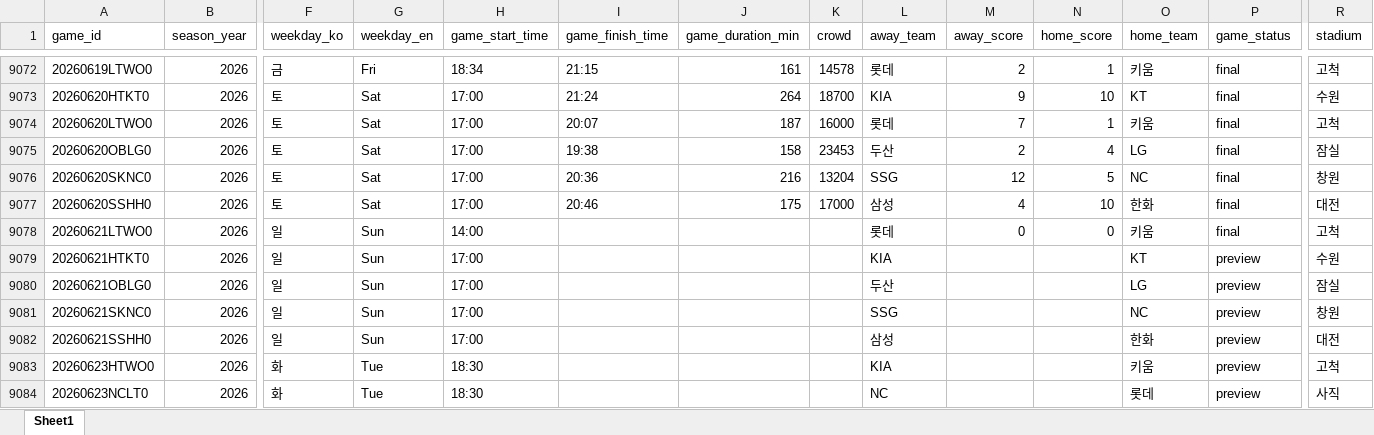
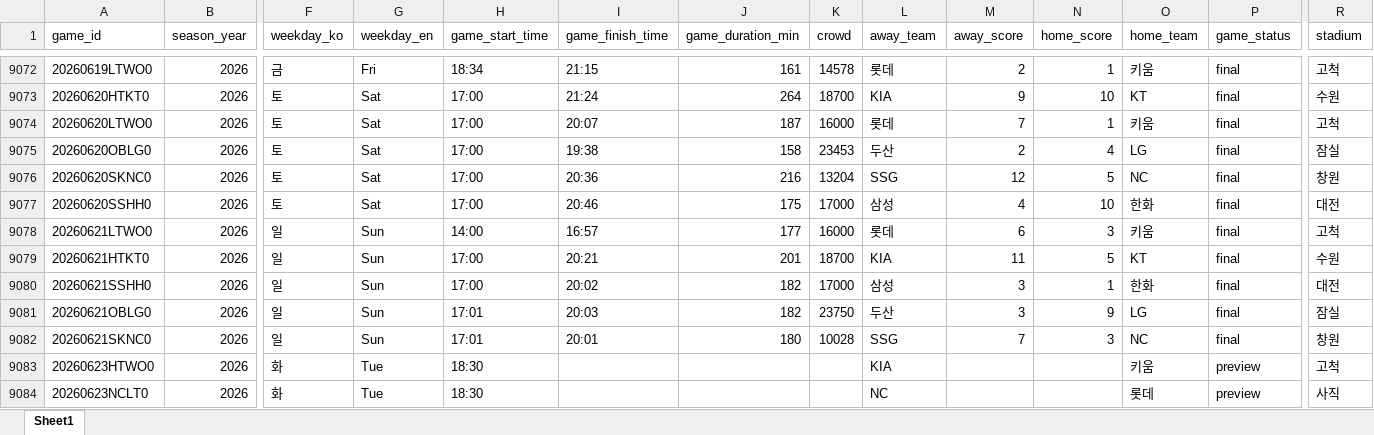
Before and after one commit to comographer/kbo-crawler, an Excel workbook: data/output/kbo_schedule.xlsx, sheet Sheet1, drawn as a sheet; only a part is shown, gaps mark what is left out; values as stored, in another font and other column widths than the file's, no borders; removed rows and columns are numbered as before the commit, all else as after; rows hold the shown columns only; the diff names each change by its address in the sheet, - before the commit and + after, or states it on an @@ line.

Commit message:
Update KBO data 2015-2026 months 01-12

```diff
--- a/data/output/kbo_schedule.xlsx (sheet Sheet1)
+++ b/data/output/kbo_schedule.xlsx (sheet Sheet1)
-I9078 (game_finish_time): (empty)
+I9078 (game_finish_time): 16:57
-J9078 (game_duration_min): (empty)
+J9078 (game_duration_min): 177
-K9078 (crowd): (empty)
+K9078 (crowd): 16000
-M9078 (away_score): 0
+M9078 (away_score): 6
-N9078 (home_score): 0
+N9078 (home_score): 3
-I9079 (game_finish_time): (empty)
+I9079 (game_finish_time): 20:21
-J9079 (game_duration_min): (empty)
+J9079 (game_duration_min): 201
-K9079 (crowd): (empty)
+K9079 (crowd): 18700
-M9079 (away_score): (empty)
+M9079 (away_score): 11
-N9079 (home_score): (empty)
+N9079 (home_score): 5
-P9079 (game_status): preview
+P9079 (game_status): final
+row 9080: 20260621SSHH0 | 2026 | 일 | Sun | 17:00 | 20:02 | 182 | 17000 | 삼성 | 3 | 1 | 한화 | final | 대전
-H9081:H9082 (game_start_time): 17:00
+H9081:H9082 (game_start_time): 17:01
-I9081 (game_finish_time): (empty)
+I9081 (game_finish_time): 20:03
-J9081 (game_duration_min): (empty)
+J9081 (game_duration_min): 182
-K9081 (crowd): (empty)
+K9081 (crowd): 23750
-M9081 (away_score): (empty)
+M9081 (away_score): 3
-N9081 (home_score): (empty)
+N9081 (home_score): 9
-P9081:P9082 (game_status): preview
+P9081:P9082 (game_status): final
-I9082 (game_finish_time): (empty)
+I9082 (game_finish_time): 20:01
-J9082 (game_duration_min): (empty)
+J9082 (game_duration_min): 180
-K9082 (crowd): (empty)
+K9082 (crowd): 10028
-M9082 (away_score): (empty)
+M9082 (away_score): 7
-N9082 (home_score): (empty)
+N9082 (home_score): 3
-row 9082: 20260621SSHH0 | 2026 | 일 | Sun | 17:00 |  |  |  | 삼성 |  |  | 한화 | preview | 대전
```
Also changed, not shown: 2 other files.
